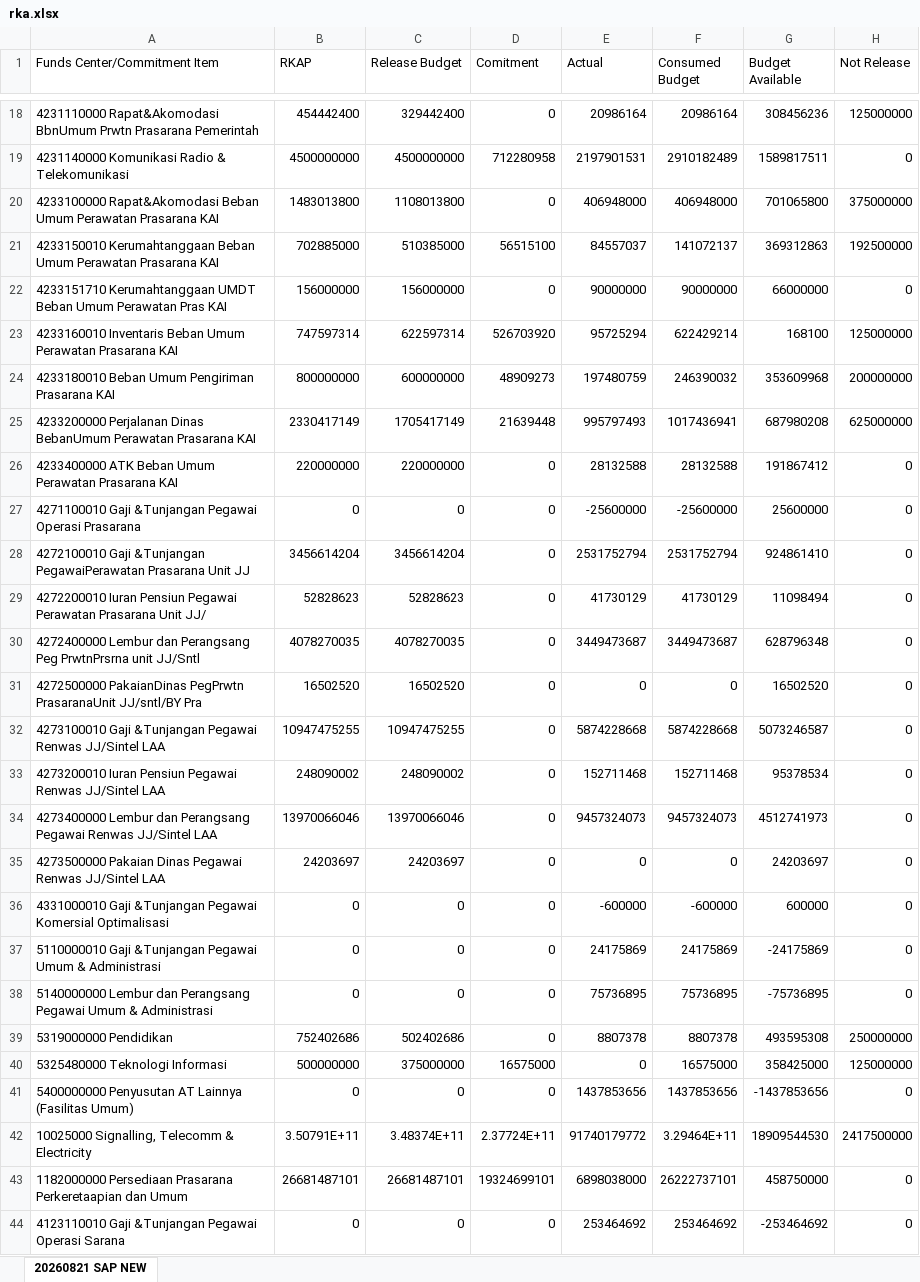
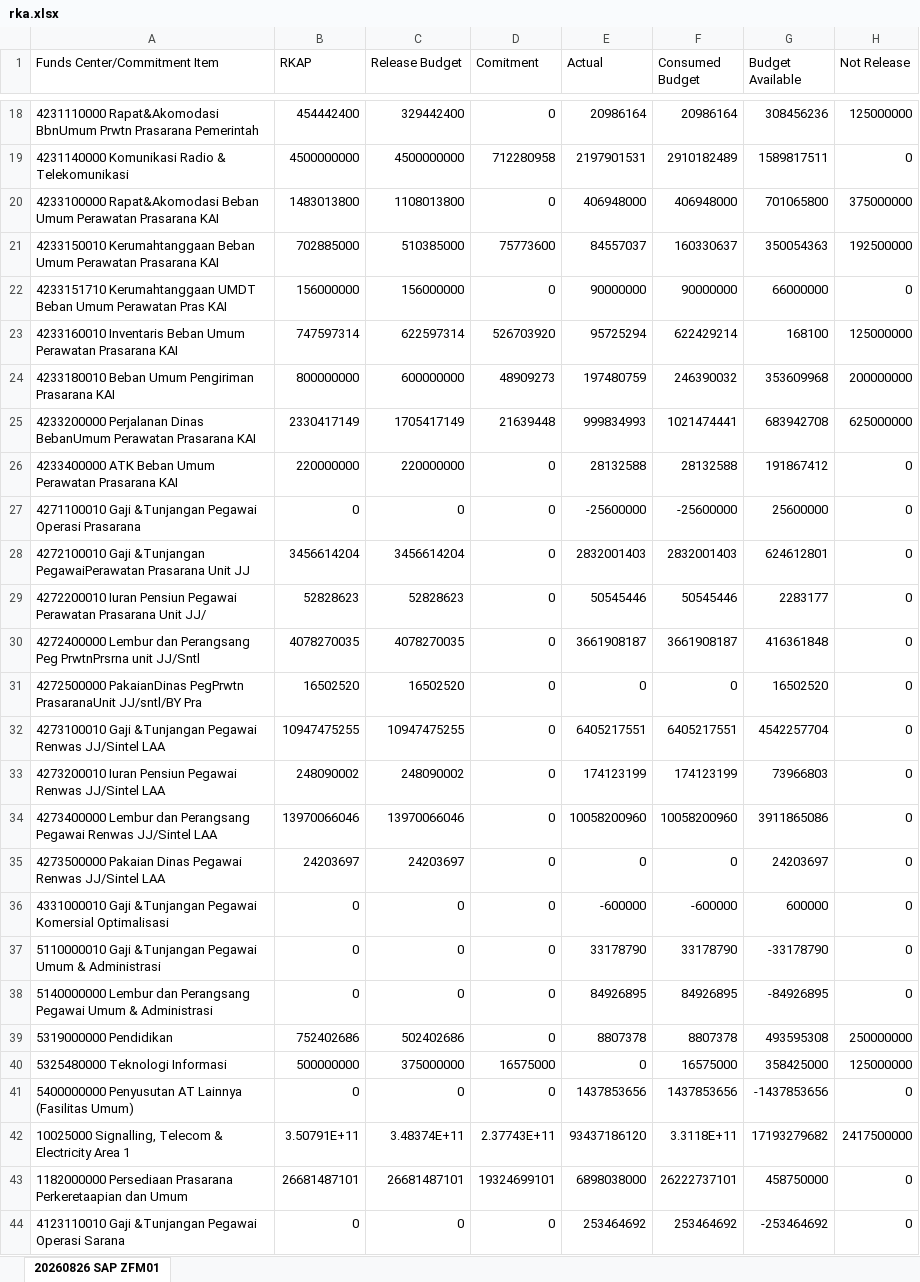
Before and after one commit to sanusizulfirmanlubis/mb52-data, an Excel workbook: data/rka.xlsx, sheet 20260826 SAP ZFM01, drawn as a sheet; only a part is shown, gaps mark what is left out; values as stored, in another font and other column widths than the file's, no borders; removed rows and columns are numbered as before the commit, all else as after; the diff covers the shown part only; the diff names each change by its address in the sheet, - before the commit and + after, or states it on an @@ line.

```diff
--- a/data/rka.xlsx (sheet 20260826 SAP ZFM01)
+++ b/data/rka.xlsx (sheet 20260826 SAP ZFM01)
-sheet tab: 20260821 SAP NEW
+sheet tab: 20260826 SAP ZFM01
-D21 (Comitment): 56515100
+D21 (Comitment): 75773600
-F21 (Consumed Budget): 141072137
+F21 (Consumed Budget): 160330637
-G21 (Budget Available): 369312863
+G21 (Budget Available): 350054363
-E25 (Actual): 995797493
+E25 (Actual): 999834993
-F25 (Consumed Budget): 1017436941
+F25 (Consumed Budget): 1021474441
-G25 (Budget Available): 687980208
+G25 (Budget Available): 683942708
-E28 (Actual): 2531752794
+E28 (Actual): 2832001403
-F28 (Consumed Budget): 2531752794
+F28 (Consumed Budget): 2832001403
-G28 (Budget Available): 924861410
+G28 (Budget Available): 624612801
-E29 (Actual): 41730129
+E29 (Actual): 50545446
-F29 (Consumed Budget): 41730129
+F29 (Consumed Budget): 50545446
-G29 (Budget Available): 11098494
+G29 (Budget Available): 2283177
-E30 (Actual): 3449473687
+E30 (Actual): 3661908187
-F30 (Consumed Budget): 3449473687
+F30 (Consumed Budget): 3661908187
-G30 (Budget Available): 628796348
+G30 (Budget Available): 416361848
-E32 (Actual): 5874228668
+E32 (Actual): 6405217551
-F32 (Consumed Budget): 5874228668
+F32 (Consumed Budget): 6405217551
-G32 (Budget Available): 5073246587
+G32 (Budget Available): 4542257704
-E33 (Actual): 152711468
+E33 (Actual): 174123199
-F33 (Consumed Budget): 152711468
+F33 (Consumed Budget): 174123199
-G33 (Budget Available): 95378534
+G33 (Budget Available): 73966803
-E34 (Actual): 9457324073
+E34 (Actual): 10058200960
-F34 (Consumed Budget): 9457324073
+F34 (Consumed Budget): 10058200960
-G34 (Budget Available): 4512741973
+G34 (Budget Available): 3911865086
-E37 (Actual): 24175869
+E37 (Actual): 33178790
-F37 (Consumed Budget): 24175869
+F37 (Consumed Budget): 33178790
-G37 (Budget Available): -24175869
+G37 (Budget Available): -33178790
-E38 (Actual): 75736895
+E38 (Actual): 84926895
-F38 (Consumed Budget): 75736895
+F38 (Consumed Budget): 84926895
-G38 (Budget Available): -75736895
+G38 (Budget Available): -84926895
-row 42: 10025000 Signalling, Telecomm & Electricity | 3.50791E+11 | 3.48374E+11 | 2.37724E+11 | 91740179772 | 3.29464E+11 | 18909544530 | 2417500000
+row 42: 10025000 Signalling, Telecom & Electricity Area 1 | 3.50791E+11 | 3.48374E+11 | 2.37743E+11 | 93437186120 | 3.3118E+11 | 17193279682 | 2417500000
```
Also changed, not shown: 418 edited cells elsewhere in this sheet.
